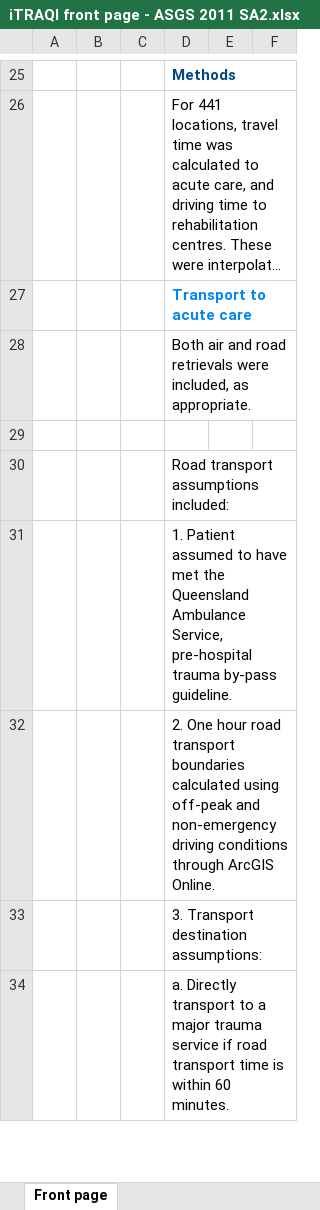
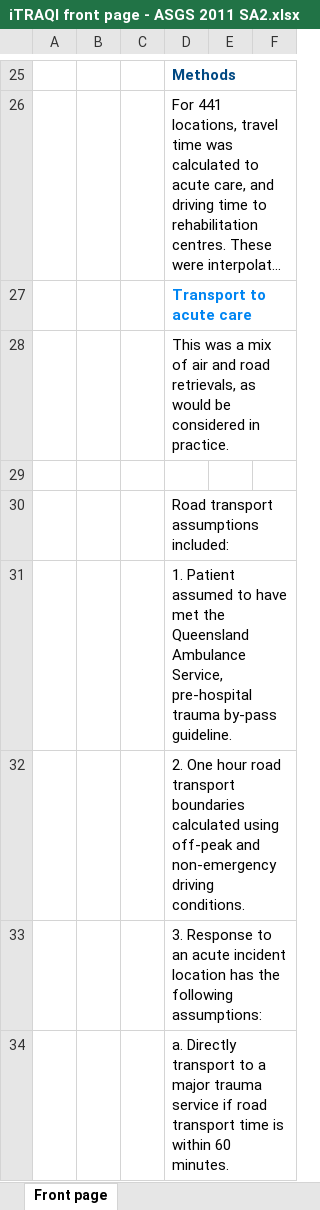
Before and after one commit to RWParsons/iTRAQI-analyses, an Excel workbook: data/downloadable_data_templates/iTRAQI front page - ASGS 2011 SA2.xlsx, sheet Front page, drawn as a sheet; only a part is shown, gaps mark what is left out; long unchanged cells end in …; values as stored, in another font and other column widths than the file's, no borders; the diff covers the shown part only; the diff names each change by its address in the sheet, - before the commit and + after, or states it on an @@ line.

Commit message:
update xlsx download front pages and re-run/deploy pipeline/app

```diff
--- a/data/downloadable_data_templates/iTRAQI front page - ASGS 2011 SA2.xlsx (sheet Front page)
+++ b/data/downloadable_data_templates/iTRAQI front page - ASGS 2011 SA2.xlsx (sheet Front page)
-D28: Both air and road retrievals were included, as appropriate.
+D28: This was a mix of air and road retrievals, as would be considered in practice.
-D32: …non-emergency driving conditions through ArcGIS Online.
+D32: …non-emergency driving conditions.
-D33: 3. Transport destination assumptions:
+D33: 3. Response to an acute incident location has the following assumptions:
```
Also changed, not shown: 22 added rows and 5 edited cells elsewhere in this sheet, app/app/data/download-data/iTRAQI - ASGS 2011 SA2.xlsx, app/app/data/download-data/iTRAQI - ASGS 2021 SA2.xlsx, 48 other files.
